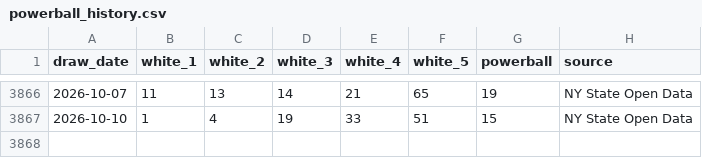
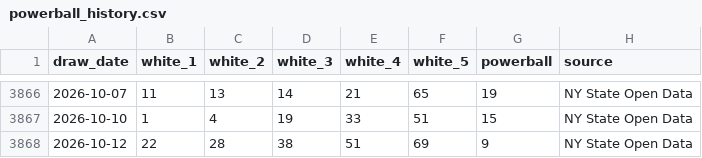
Before and after one commit to DrKimberlyrobins/docs-powerball-ai-lab, a CSV file: data/powerball_history.csv, drawn as a sheet; only a part is shown, gaps mark what is left out; the diff names each change by its address in the sheet, - before the commit and + after, or states it on an @@ line.

```diff
--- a/data/powerball_history.csv
+++ b/data/powerball_history.csv
+row 3868: 2026-10-12 | 22 | 28 | 38 | 51 | 69 | 9 | NY State Open Data
```
Also changed, not shown: data/backtest_results.csv, 3 other files.
